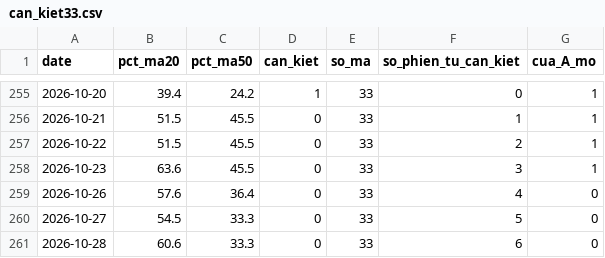
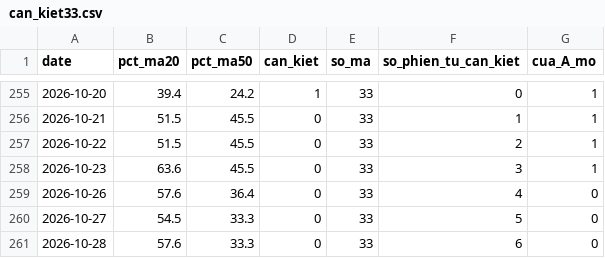
Before and after one commit to quangn1975/do-rong-hose, a CSV file: data/can_kiet33.csv, drawn as a sheet; only a part is shown, gaps mark what is left out.

```diff
--- a/data/can_kiet33.csv
+++ b/data/can_kiet33.csv
@@ -260,2 +260,2 @@ date,pct_ma20,pct_ma50,can_kiet,so_ma,so_phien_tu_can_kiet,cua_A_mo
 2026-10-27,54.5,33.3,0,33,5,0
-2026-10-28,60.6,33.3,0,33,6,0
+2026-10-28,57.6,33.3,0,33,6,0
```
Also changed, not shown: data/khoi_ngoai.csv, 1 other file.
